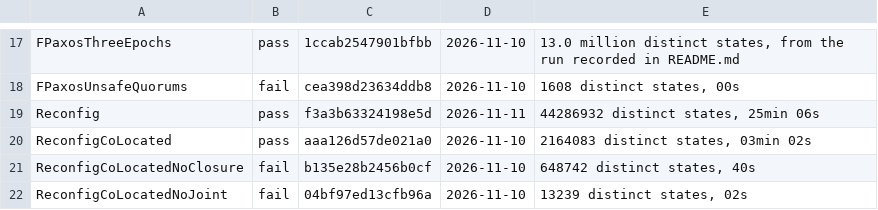
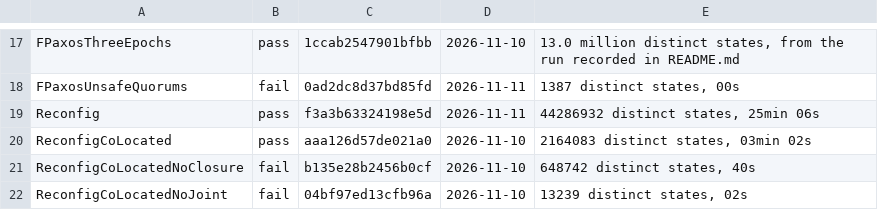
Before and after one commit to jessestimpson/peace, a TSV file: formal/checked.tsv, drawn as a sheet; only a part is shown, gaps mark what is left out; the diff covers the shown part only; the diff names each change by its address in the sheet, - before the commit and + after, or states it on an @@ line.

Commit message:
Model: a leader does not propose in an index it holds decided
FlexiblePaxos.tla violated LearnedSound with every safeguard on, at five
acceptors, in nineteen states: a deposed leader learns an index a later
epoch decided, sends a commit index over it having proposed nothing there,
then proposes there, and a follower takes that proposal as decided.
ConflictStepDown covered only proposals already made. Propose now refuses
an index its leader holds decided, under the same switch.

The code already stepped down in this case and has a test for it
(deposed_leader_steps_down_on_unproposed_index_test); the model had not
been given the same rule, and no passing config had five acceptors.
FPaxosFiveAcceptors is that config: 6.4 million states, 25 minutes, holds.

Quick set and make trace pass on the fixed model. The four long FPaxos
configs have not been run again yet.

```diff
--- a/formal/checked.tsv
+++ b/formal/checked.tsv
-C18: cea398d23634ddb8
+C18: 0ad2dc8d37bd85fd
-D18: 2026-11-10
+D18: 2026-11-11
-E18: 1608 distinct states, 00s
+E18: 1387 distinct states, 00s
```
Also changed, not shown: 38 edited cells elsewhere in this file, 4 other files.
